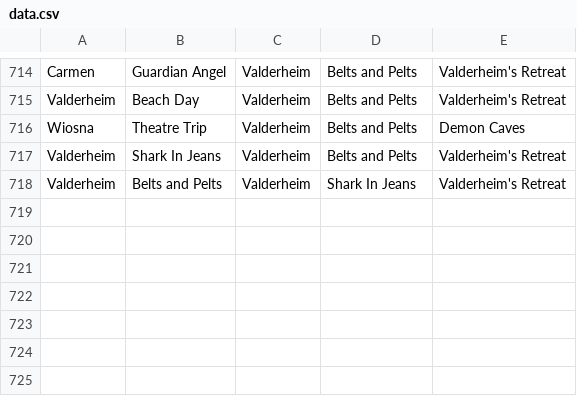
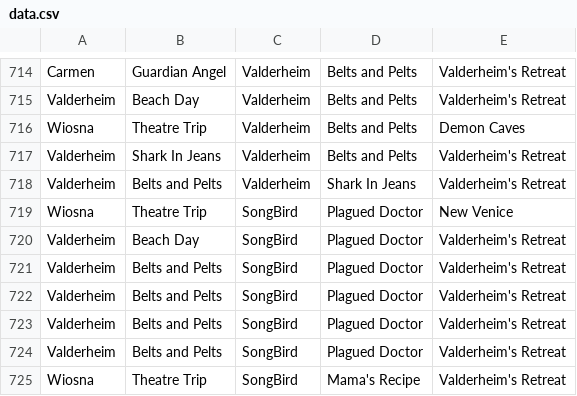
Before and after one commit to MattBrettGames/MagicTheBladdering, a CSV file: FunGame/Assets/Reports/data.csv, drawn as a sheet; only a part is shown, gaps mark what is left out.

```diff
--- a/FunGame/Assets/Reports/data.csv
+++ b/FunGame/Assets/Reports/data.csv
@@ -718 +718,8 @@ Valderheim,Shark In Jeans,Valderheim,Belts and Pelts,Valderheim's Retreat
 Valderheim,Belts and Pelts,Valderheim,Shark In Jeans,Valderheim's Retreat
+Wiosna,Theatre Trip,SongBird,Plagued Doctor,New Venice
+Valderheim,Beach Day,SongBird,Plagued Doctor,Valderheim's Retreat
+Valderheim,Belts and Pelts,SongBird,Plagued Doctor,Valderheim's Retreat
+Valderheim,Belts and Pelts,SongBird,Plagued Doctor,Valderheim's Retreat
+Valderheim,Belts and Pelts,SongBird,Plagued Doctor,Valderheim's Retreat
+Valderheim,Belts and Pelts,SongBird,Plagued Doctor,Valderheim's Retreat
+Wiosna,Theatre Trip,SongBird,Mama's Recipe,Valderheim's Retreat
```
Also changed, not shown: 2 other files.
